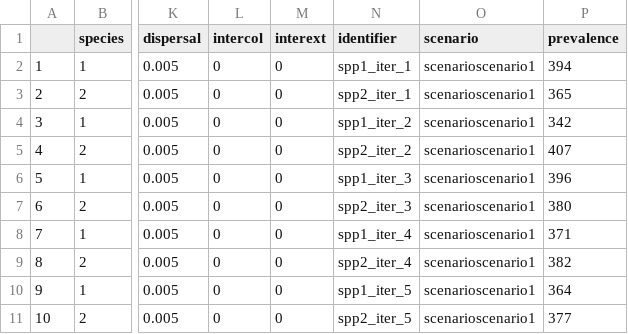
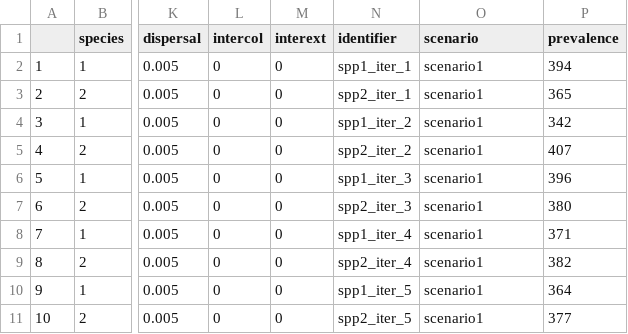
Before and after one commit to javirudolph/testingHMSC, a CSV file: testingHMSCv2/outputs/20190304-two_spp_niche_comparisons/csvFiles/scenario1spp.csv, drawn as a sheet; only a part is shown, gaps mark what is left out; the diff names each change by its address in the sheet, - before the commit and + after, or states it on an @@ line.

```diff
--- a/testingHMSCv2/outputs/20190304-two_spp_niche_comparisons/csvFiles/scenario1spp.csv
+++ b/testingHMSCv2/outputs/20190304-two_spp_niche_comparisons/csvFiles/scenario1spp.csv
-O2:O11 (scenario): scenarioscenario1
+O2:O11 (scenario): scenario1
```
Also changed, not shown: testingHMSCv2/outputs/20190304-two_spp_niche_comparisons/csvFiles/scenario2spp.csv, testingHMSCv2/outputs/20190304-two_spp_niche_comparisons/csvFiles/scenario3spp.csv, 34 other files.
